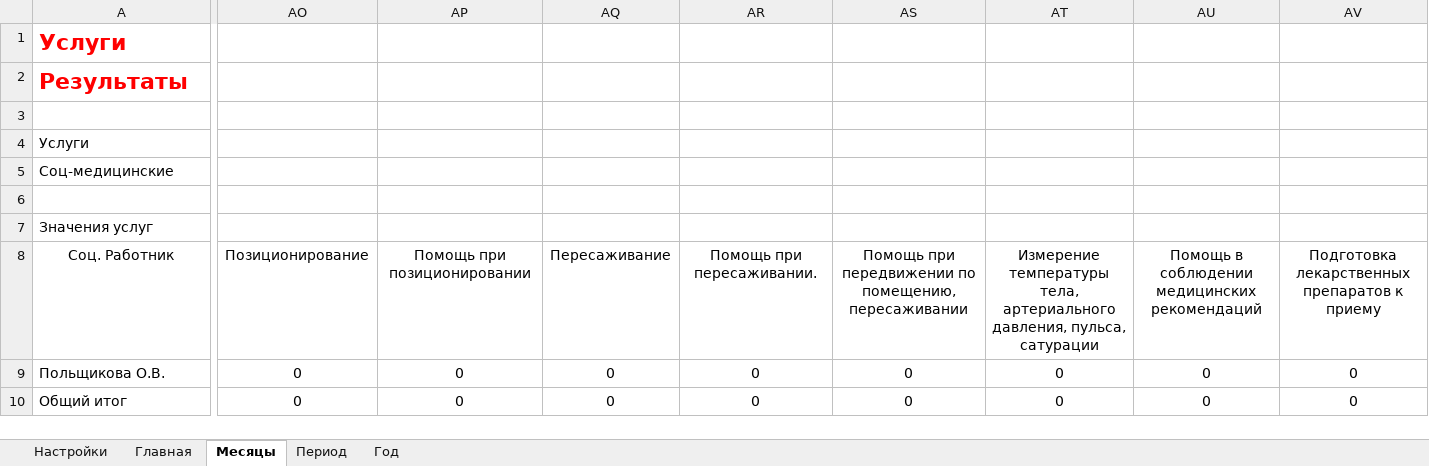
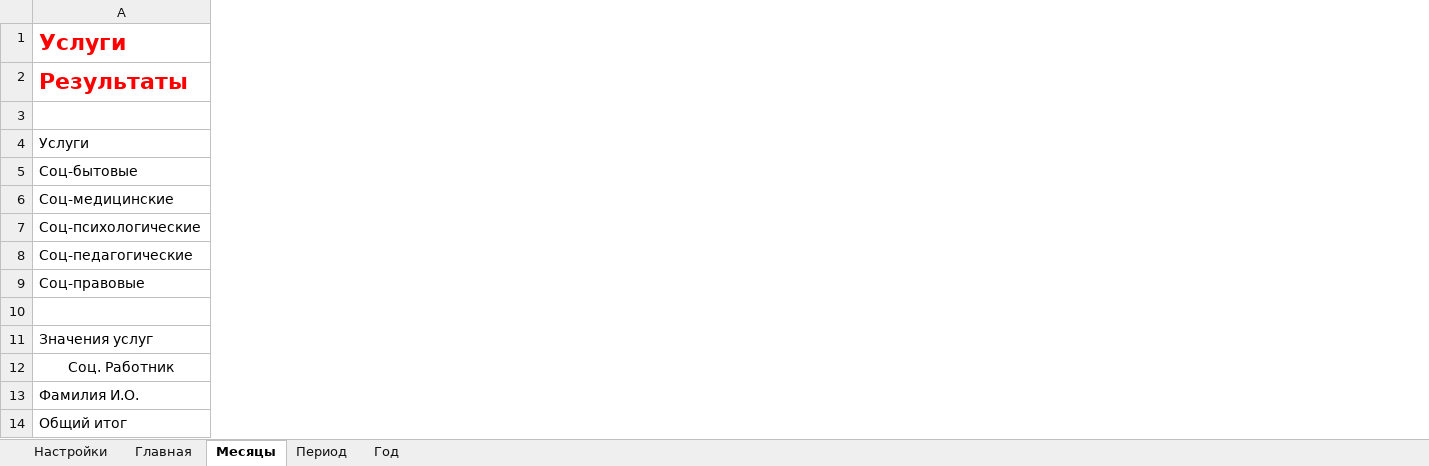
Before and after one commit to maximalisimus/social-services, an Excel workbook: source/Результаты-Периоды-Сиделка.xlsm, sheet Месяцы, drawn as a sheet; only a part is shown, gaps mark what is left out; values as stored, in another font and other column widths than the file's, no borders; charts and pictures and table styles not drawn; removed rows and columns are numbered as before the commit, all else as after; rows hold the shown columns only; the diff covers the shown part only; the diff names each change by its address in the sheet, - before the commit and + after, or states it on an @@ line.

```diff
--- a/source/Результаты-Периоды-Сиделка.xlsm (sheet Месяцы)
+++ b/source/Результаты-Периоды-Сиделка.xlsm (sheet Месяцы)
-column AO, rows 9-10: 0 | 0
-column AP, rows 9-10: 0 | 0
-column AQ, rows 9-10: 0 | 0
-column AR, rows 9-10: 0 | 0
-column AS, rows 9-10: 0 | 0
-column AT, rows 9-10: 0 | 0
-column AU, rows 9-10: 0 | 0
-column AV, rows 9-10: 0 | 0
-A5 (Услуги): Соц-медицинские
+A5 (Услуги): Соц-бытовые
+row 6: Соц-медицинские
+row 7: Соц-психологические
+row 8: Соц-педагогические
+row 9: Соц-правовые
-row 8: Соц. Работник | Позиционирование | Помощь при позиционировании | Пересаживание | Помощь при пересаживании. | Помощь при передвижении по помещению, пересаживании | Измерение температуры тела, артериального давления, пульса, сатурации | Помощь в соблюдении медицинских рекомендаций | Подготовка лекарственных препаратов к приему
+row 12: Соц. Работник
-A13 (Услуги): Польщикова О.В.
+A13 (Услуги): Фамилия И.О.
```
Also changed, not shown: 6 removed columns and 6 edited cells elsewhere in this sheet, sheet Период, sheet Год, sheet Настройки, formulas that keep their value, charts or pictures, source/Услуги-Сиделка.xlsm, 14 other files.
